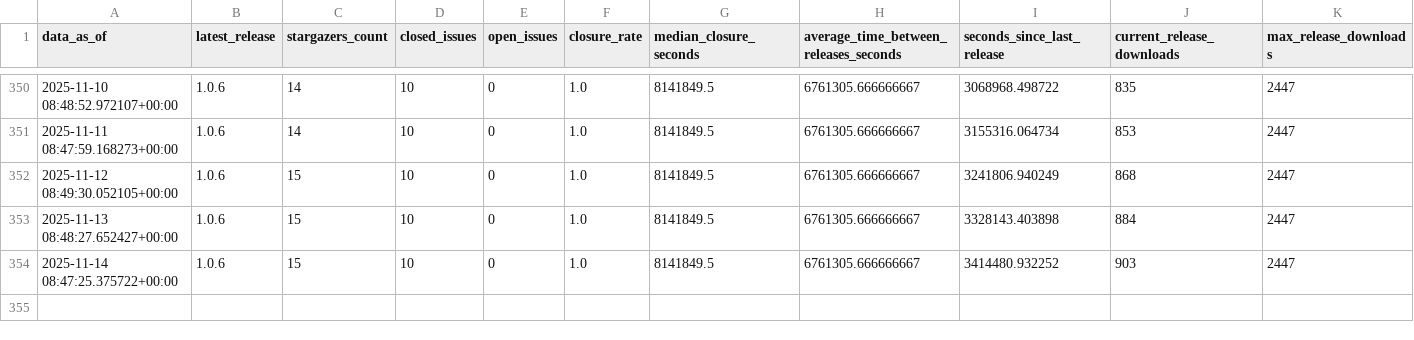
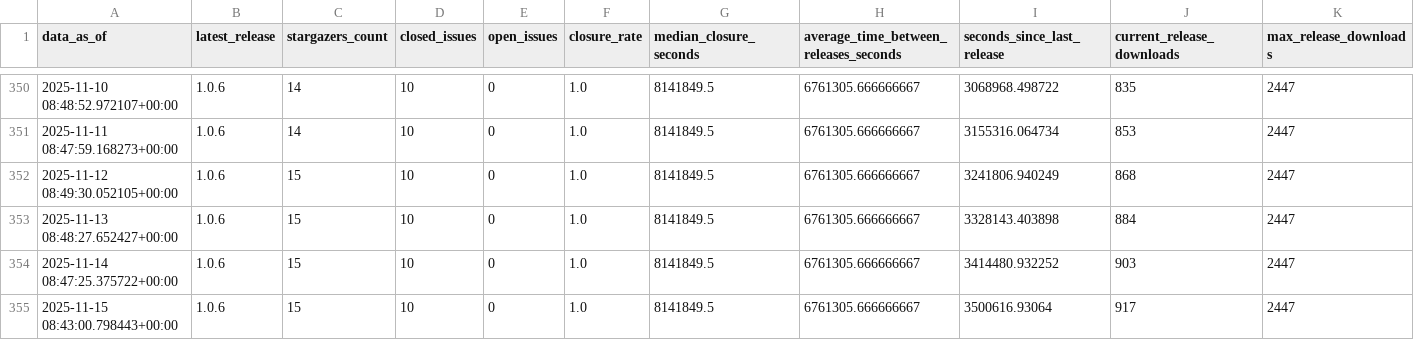
Before and after one commit to HandcartCactus/obsidian-remove-newlines, a CSV file: repo_stats.csv, drawn as a sheet; only a part is shown, gaps mark what is left out; rows hold the shown columns only; the diff names each change by its address in the sheet, - before the commit and + after, or states it on an @@ line.

```diff
--- a/repo_stats.csv
+++ b/repo_stats.csv
+row 355: 2025-11-15 08:43:00.798443+00:00 | 1.0.6 | 15 | 10 | 0 | 1.0 | 8141849.5 | 6761305.666666667 | 3500616.93064 | 917 | 2447
```
